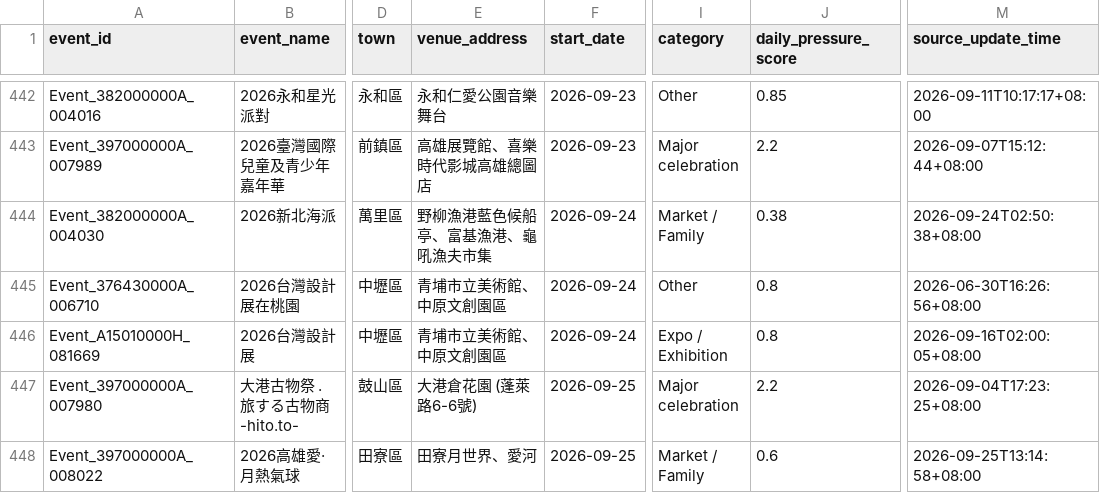
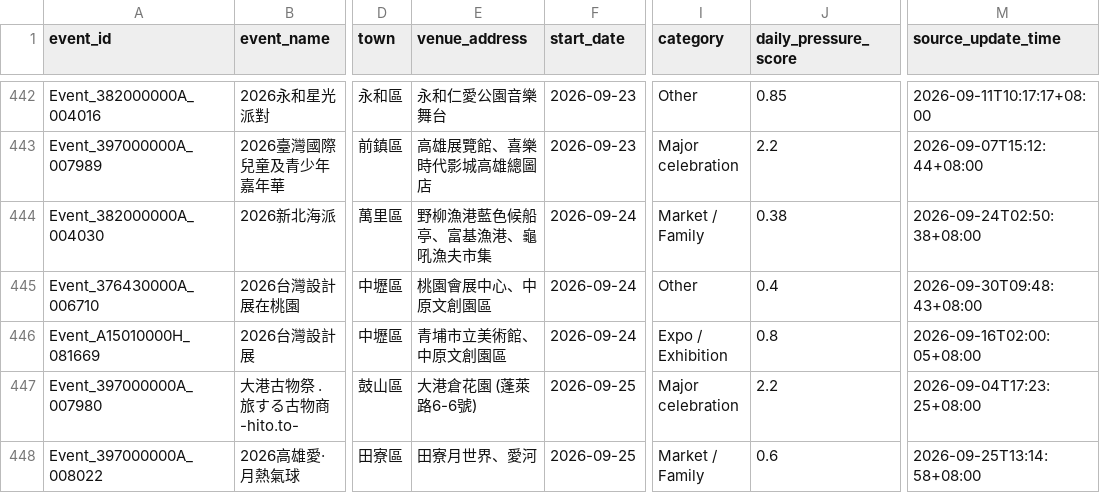
Before and after one commit to kent261/weather_summary, a CSV file: data/event-details.csv, drawn as a sheet; only a part is shown, gaps mark what is left out; the diff covers the shown part only; the diff names each change by its address in the sheet, - before the commit and + after, or states it on an @@ line.

```diff
--- a/data/event-details.csv
+++ b/data/event-details.csv
-E445 (venue_address): 青埔市立美術館、中原文創園區
+E445 (venue_address): 桃園會展中心、中原文創園區
-J445 (daily_pressure_score): 0.8
+J445 (daily_pressure_score): 0.4
-M445 (source_update_time): 2026-06-30T16:26:56+08:00
+M445 (source_update_time): 2026-09-30T09:48:43+08:00
```
Also changed, not shown: 3 added rows and 8 edited cells elsewhere in this file, data/aqi-city-hourly.csv, data/event-calendar.csv, 4 other files.
